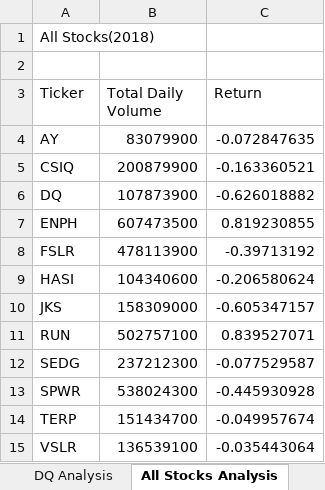
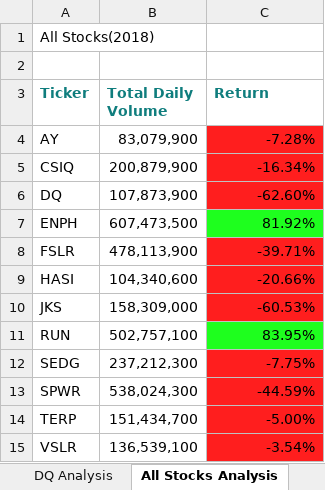
Before and after one commit to DCF0708/VBA_Stocks_Analysis, an Excel workbook: green_stocks.xlsm, sheet All Stocks Analysis, drawn as a sheet; values as stored, in another font and other column widths than the file's, no borders; the diff names each change by its address in the sheet, - before the commit and + after, or states it on an @@ line.

Commit message:
Add files via upload
Progress through Module 2.4.2

```diff
--- a/green_stocks.xlsm (sheet All Stocks Analysis)
+++ b/green_stocks.xlsm (sheet All Stocks Analysis)
@@ A3:C3 bold: off → on, text colour: black → #0F7D7D @@
-B4 (Total Daily Volume): 83079900
+B4 (Total Daily Volume): 83,079,900
-C4 (Return): -0.072847635
+C4 (Return): -7.28%
-C4:C6 fill: none
+C4:C6 fill: #FF1E1E
-B5 (Total Daily Volume): 200879900
+B5 (Total Daily Volume): 200,879,900
-C5 (Return): -0.163360521
+C5 (Return): -16.34%
-B6 (Total Daily Volume): 107873900
+B6 (Total Daily Volume): 107,873,900
-C6 (Return): -0.626018882
+C6 (Return): -62.60%
-B7 (Total Daily Volume): 607473500
+B7 (Total Daily Volume): 607,473,500
-C7 (Return): 0.819230855
+C7 (Return): 81.92%
-C7 fill: none
+C7 fill: #1EFF1E
-B8 (Total Daily Volume): 478113900
+B8 (Total Daily Volume): 478,113,900
-C8 (Return): -0.39713192
+C8 (Return): -39.71%
-C8:C10 fill: none
+C8:C10 fill: #FF1E1E
-B9 (Total Daily Volume): 104340600
+B9 (Total Daily Volume): 104,340,600
-C9 (Return): -0.206580624
+C9 (Return): -20.66%
-B10 (Total Daily Volume): 158309000
+B10 (Total Daily Volume): 158,309,000
-C10 (Return): -0.605347157
+C10 (Return): -60.53%
-B11 (Total Daily Volume): 502757100
+B11 (Total Daily Volume): 502,757,100
-C11 (Return): 0.839527071
+C11 (Return): 83.95%
-C11 fill: none
+C11 fill: #1EFF1E
-B12 (Total Daily Volume): 237212300
+B12 (Total Daily Volume): 237,212,300
-C12 (Return): -0.077529587
+C12 (Return): -7.75%
-C12:C15 fill: none
+C12:C15 fill: #FF1E1E
-B13 (Total Daily Volume): 538024300
+B13 (Total Daily Volume): 538,024,300
-C13 (Return): -0.445930928
+C13 (Return): -44.59%
-B14 (Total Daily Volume): 151434700
+B14 (Total Daily Volume): 151,434,700
-C14 (Return): -0.049957674
+C14 (Return): -5.00%
-B15 (Total Daily Volume): 136539100
+B15 (Total Daily Volume): 136,539,100
-C15 (Return): -0.035443064
+C15 (Return): -3.54%
```
